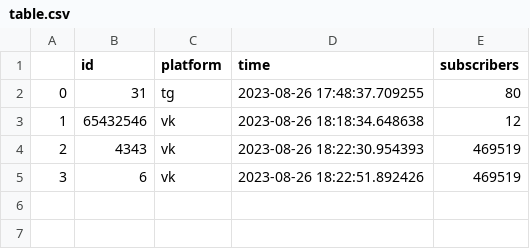
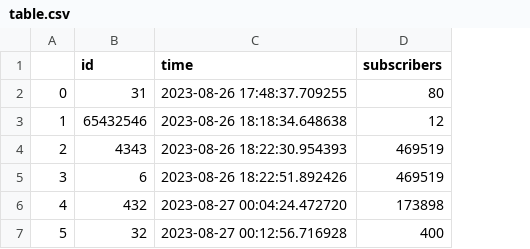
Before and after one commit to KolyaYashin/blog_hackathon, a CSV file: table.csv, drawn as a sheet; removed rows and columns are numbered as before the commit, all else as after; the diff names each change by its address in the sheet, - before the commit and + after, or states it on an @@ line.

```diff
--- a/table.csv
+++ b/table.csv
-column C (platform), rows 2-5: tg | vk | vk | vk
+row 6: 4 | 432 | 2023-08-27 00:04:24.472720 | 173898
+row 7: 5 | 32 | 2023-08-27 00:12:56.716928 | 400
```
Also changed, not shown: 3 other files.
